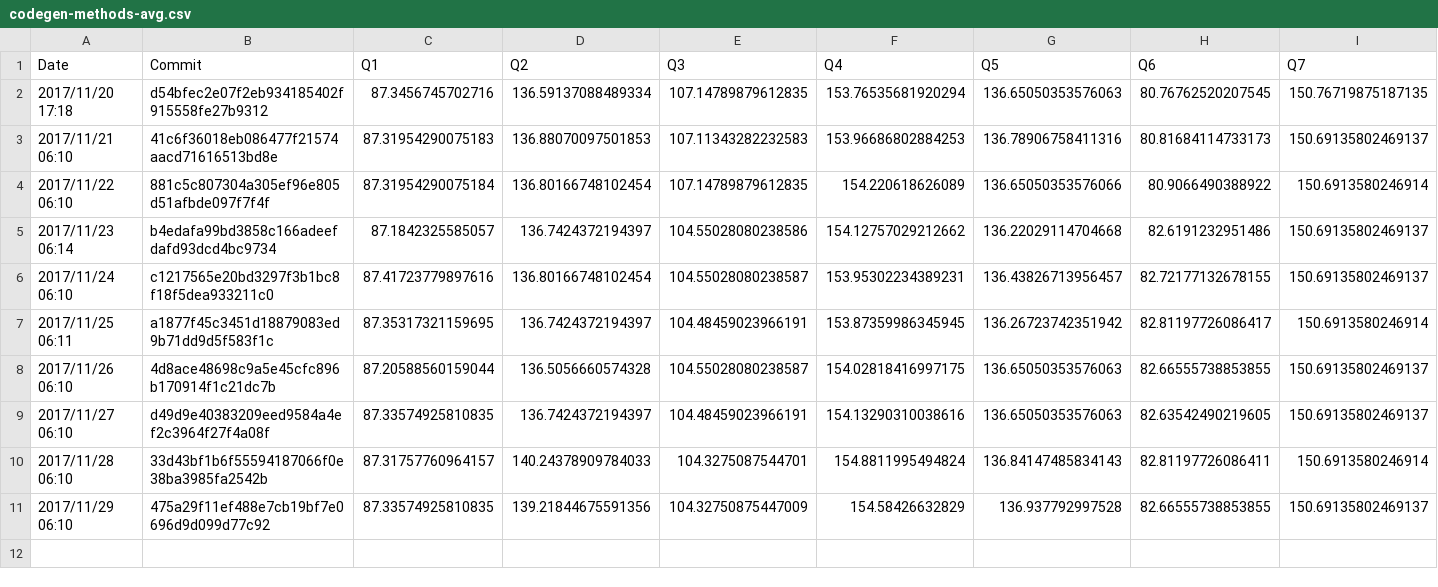
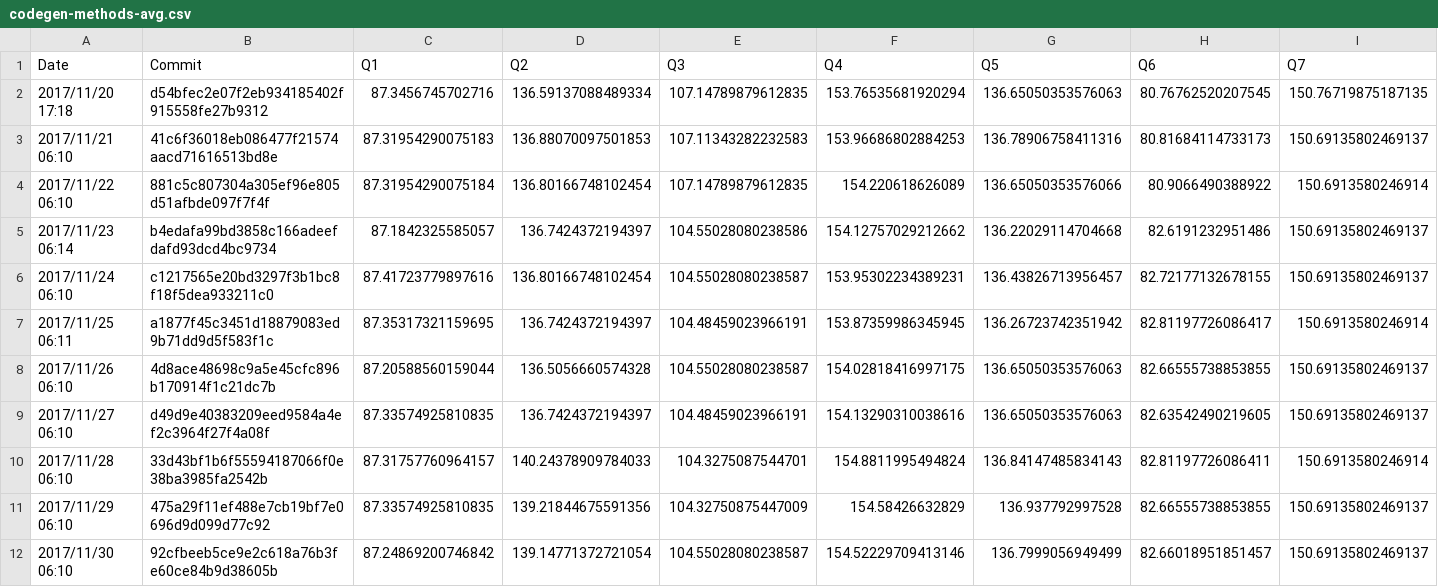
Before and after one commit to maropu/spark-tpcds-datagen, a CSV file: reports/metrics/codegen-methods-avg.csv, drawn as a sheet; only a part is shown; rows hold the shown columns only; the diff names each change by its address in the sheet, - before the commit and + after, or states it on an @@ line.

Commit message:
[AUTOMATICALLY GENERATED] Update TPCDS reports in 2017/11/30 06:10

```diff
--- a/reports/metrics/codegen-methods-avg.csv
+++ b/reports/metrics/codegen-methods-avg.csv
+row 12: 2017/11/30 06:10 | 92cfbeeb5ce9e2c618a76b3fe60ce84b9d38605b | 87.24869200746842 | 139.14771372721054 | 104.55028080238587 | 154.52229709413146 | 136.7999056949499 | 82.66018951851457 | 150.69135802469137
```
Also changed, not shown: reports/metrics/codegen-classes-avg.csv, reports/metrics/codegen-classes-max.csv, 3 other files.
